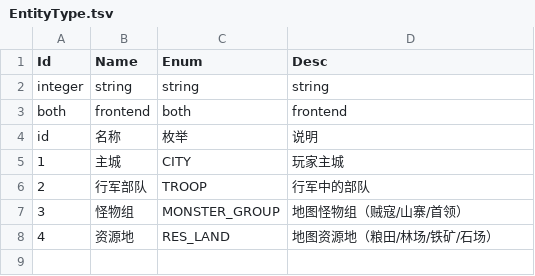
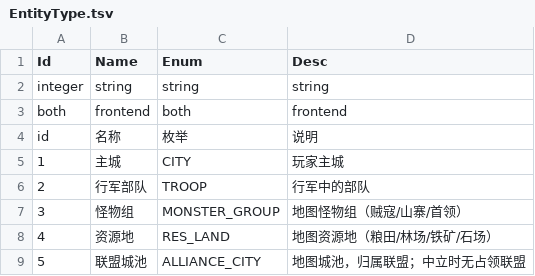
Before and after one commit to literwave/game_common, a TSV file: tsv/EntityType.tsv, drawn as a sheet.

```diff
--- a/tsv/EntityType.tsv
+++ b/tsv/EntityType.tsv
@@ -8 +8,2 @@ id	名称	枚举	说明
 4	资源地	RES_LAND	地图资源地（粮田/林场/铁矿/石场）
+5	联盟城池	ALLIANCE_CITY	地图城池，归属联盟；中立时无占领联盟
```
Also changed, not shown: tsv/Monster.tsv, tsv/ReportType.tsv, 27 other files.
